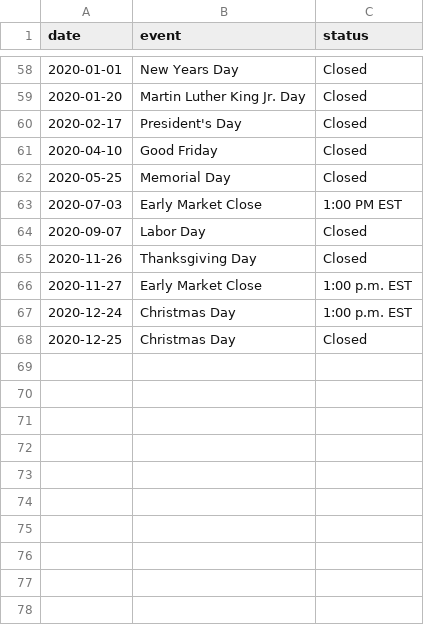
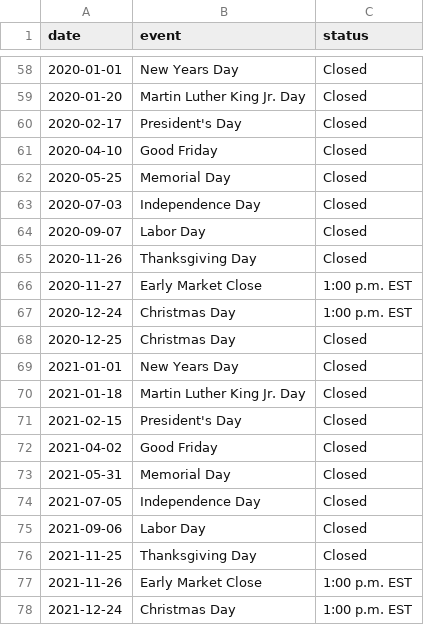
Before and after one commit to yokwe/stock-report, a CSV file: data/market/marketHoliday.csv, drawn as a sheet; only a part is shown, gaps mark what is left out.

Commit message:
Add calendar of 2021

```diff
--- a/data/market/marketHoliday.csv
+++ b/data/market/marketHoliday.csv
@@ -62,3 +62,3 @@ date,event,status
 2020-05-25,Memorial Day,Closed
-2020-07-03,Early Market Close,1:00 PM EST
+2020-07-03,Independence Day,Closed
 2020-09-07,Labor Day,Closed
@@ -68 +68,11 @@ date,event,status
 2020-12-25,Christmas Day,Closed
+2021-01-01,New Years Day,Closed
+2021-01-18,"Martin Luther King Jr. Day",Closed
+2021-02-15,President's Day,Closed
+2021-04-02,Good Friday,Closed
+2021-05-31,Memorial Day,Closed
+2021-07-05,Independence Day,Closed
+2021-09-06,Labor Day,Closed
+2021-11-25,Thanksgiving Day,Closed
+2021-11-26,Early Market Close,1:00 p.m. EST
+2021-12-24,Christmas Day,1:00 p.m. EST
```
